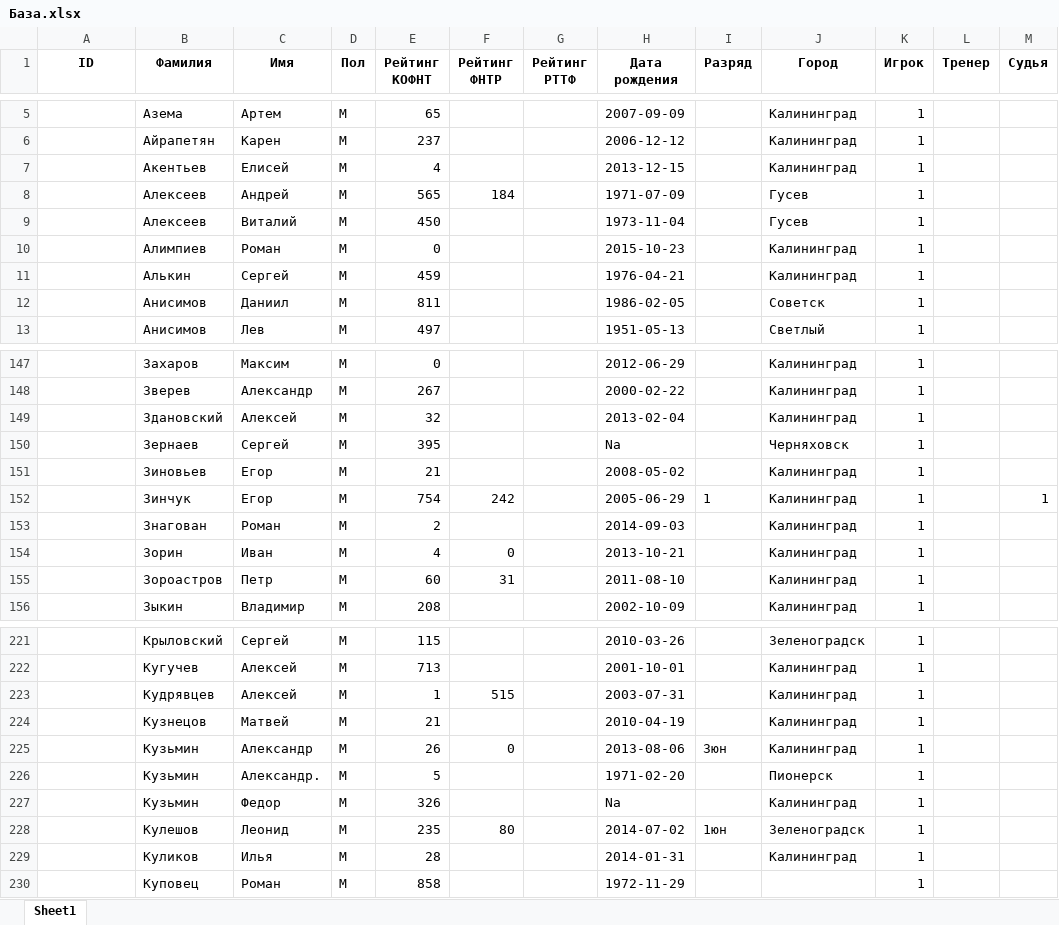
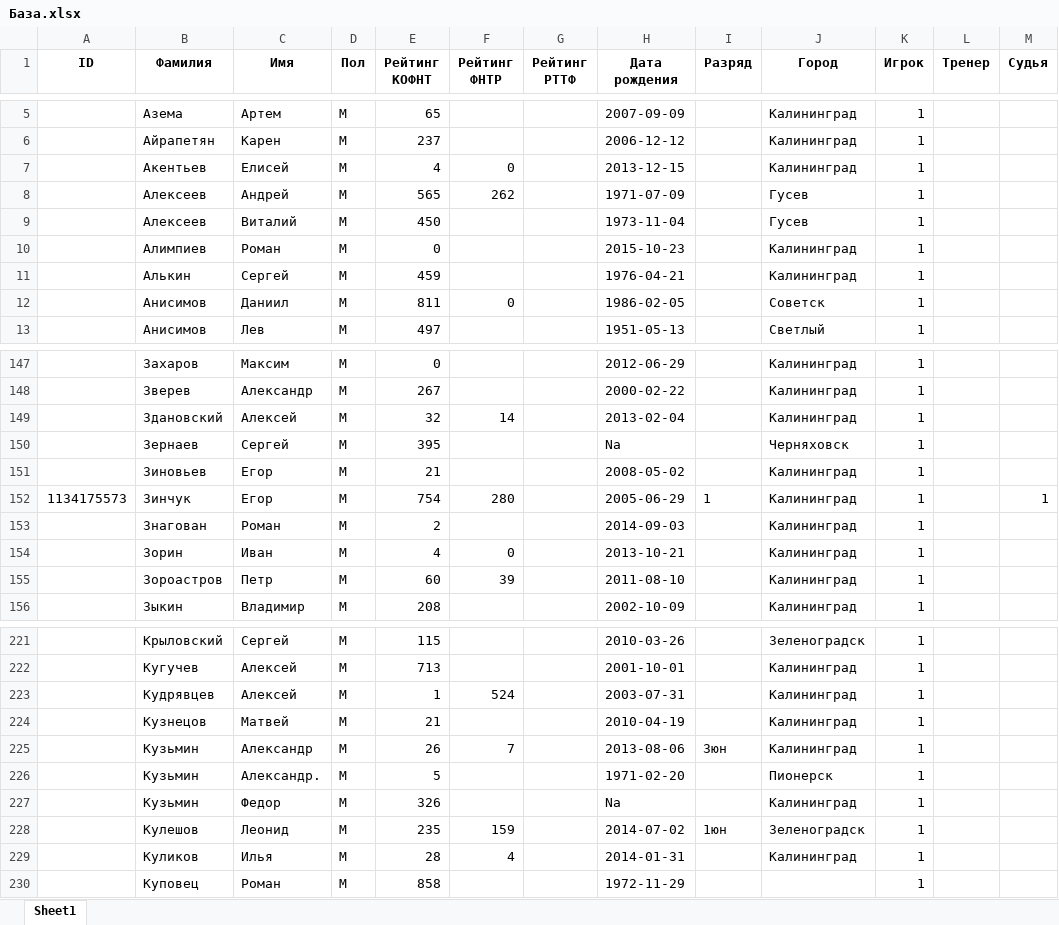
Before and after one commit to poBlaty/PingPong-Bot, an Excel workbook: data/База.xlsx, sheet Sheet1, drawn as a sheet; only a part is shown, gaps mark what is left out; values as stored, in another font and other column widths than the file's, no borders; the diff covers the shown part only; the diff names each change by its address in the sheet, - before the commit and + after, or states it on an @@ line.

```diff
--- a/data/База.xlsx (sheet Sheet1)
+++ b/data/База.xlsx (sheet Sheet1)
-F7 (Рейтинг ФНТР): (empty)
+F7 (Рейтинг ФНТР): 0
-F8 (Рейтинг ФНТР): 184
+F8 (Рейтинг ФНТР): 262
-F12 (Рейтинг ФНТР): (empty)
+F12 (Рейтинг ФНТР): 0
-F149 (Рейтинг ФНТР): (empty)
+F149 (Рейтинг ФНТР): 14
-A152 (ID): (empty)
+A152 (ID): 1134175573
-F152 (Рейтинг ФНТР): 242
+F152 (Рейтинг ФНТР): 280
-F155 (Рейтинг ФНТР): 31
+F155 (Рейтинг ФНТР): 39
-F223 (Рейтинг ФНТР): 515
+F223 (Рейтинг ФНТР): 524
-F225 (Рейтинг ФНТР): 0
+F225 (Рейтинг ФНТР): 7
-F228 (Рейтинг ФНТР): 80
+F228 (Рейтинг ФНТР): 159
-F229 (Рейтинг ФНТР): (empty)
+F229 (Рейтинг ФНТР): 4
```
Also changed, not shown: 45 edited cells and cell formats elsewhere in this sheet, 4 other files.
